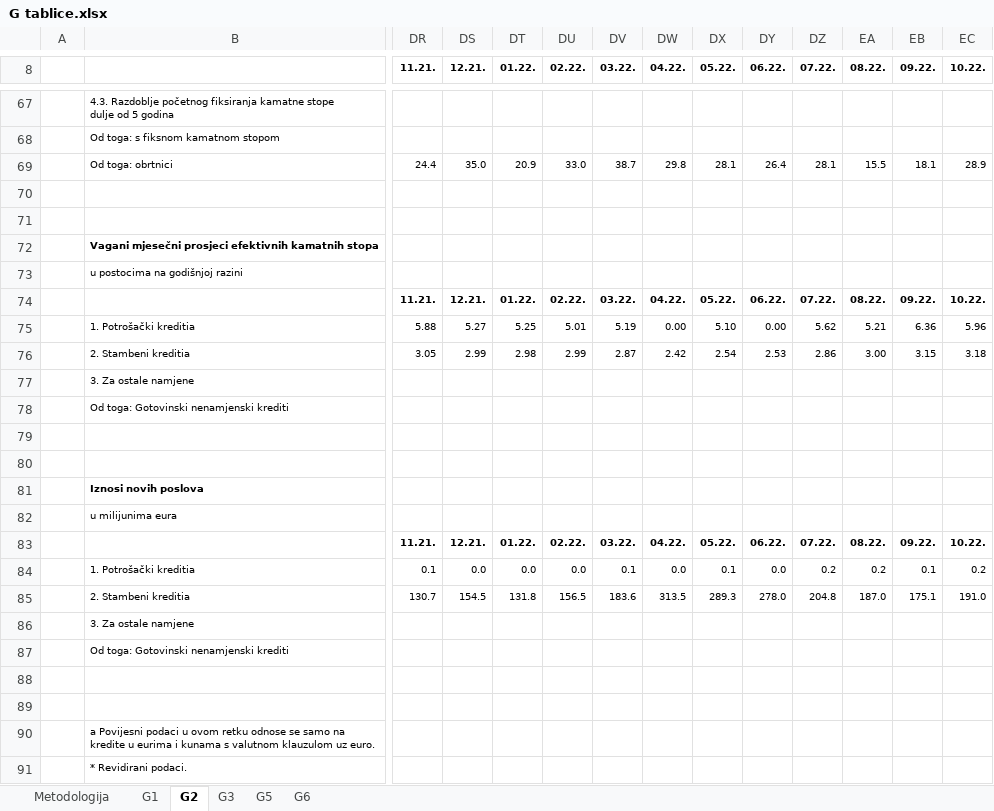
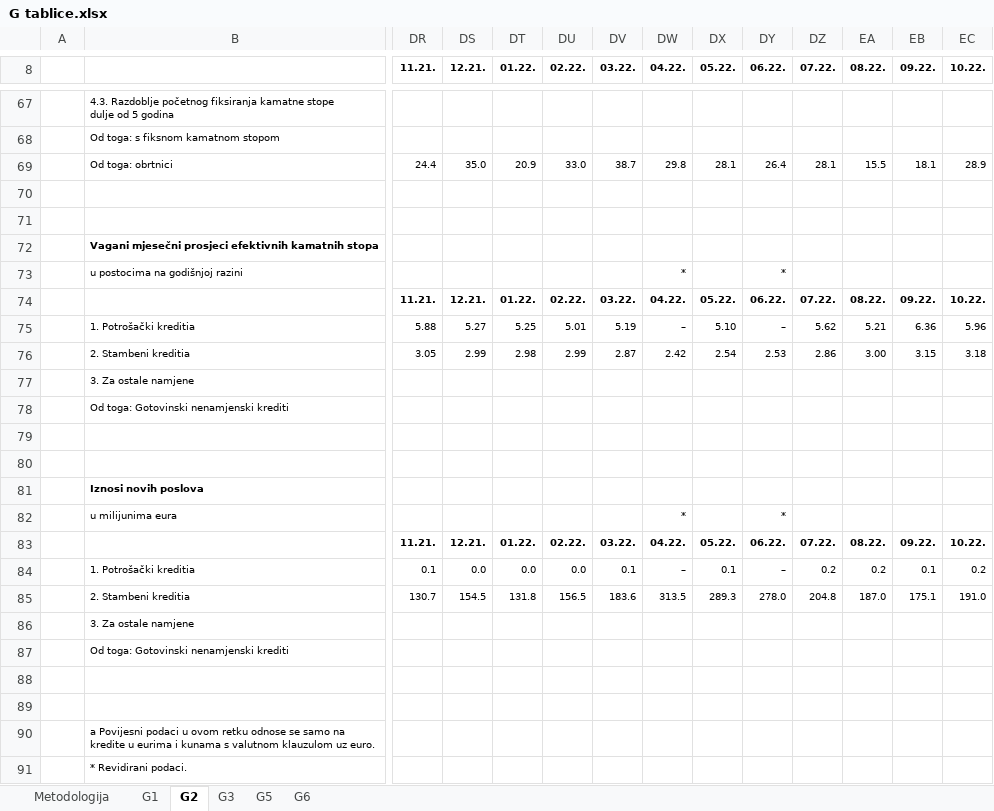
Before and after one commit to tgalac/data_portal, an Excel workbook: G tablice.xlsx, sheet G2, drawn as a sheet; only a part is shown, gaps mark what is left out; values as stored, in another font and other column widths than the file's, no borders; removed rows and columns are numbered as before the commit, all else as after; rows hold the shown columns only; the diff names each change by its address in the sheet, - before the commit and + after, or states it on an @@ line.

```diff
--- a/G tablice.xlsx (sheet G2)
+++ b/G tablice.xlsx (sheet G2)
-row 73:  | u postocima na godišnjoj razini
+row 73:  | u postocima na godišnjoj razini |  |  |  |  |  | * |  | *
-DW75 (04.22.): 0.00
+DW75 (04.22.): –
-DY75 (06.22.): 0.00
+DY75 (06.22.): –
-DW82 (04.22.): (empty)
+DW82 (04.22.): *
-DY82 (06.22.): (empty)
+DY82 (06.22.): *
-DW84 (04.22.): 0.0
+DW84 (04.22.): –
-DY84 (06.22.): 0.0
+DY84 (06.22.): –
```
